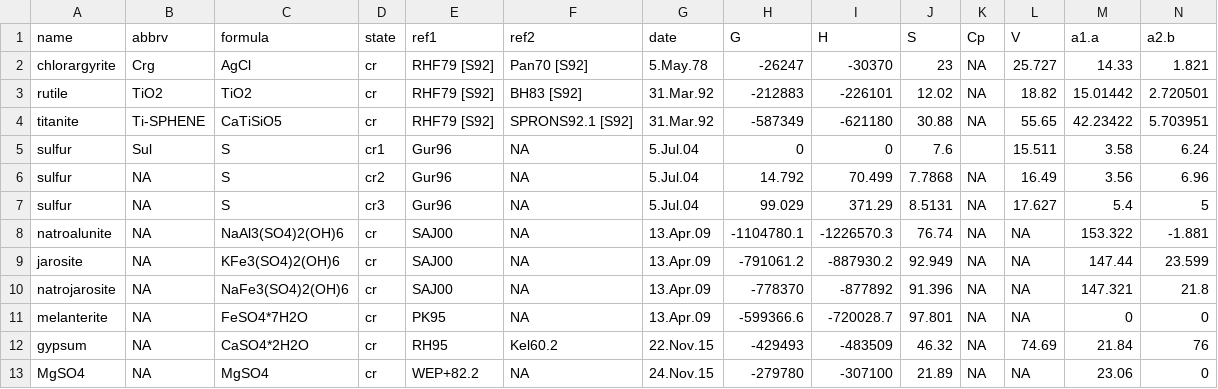
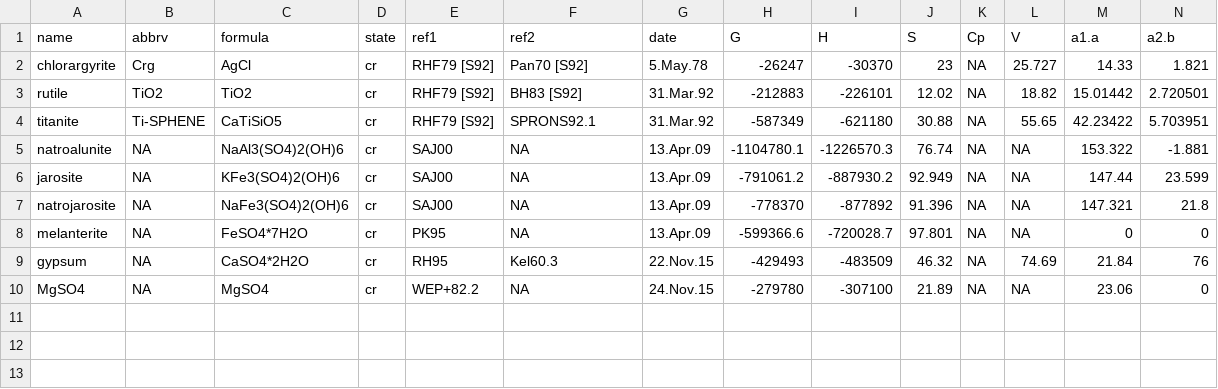
Before and after one commit to rforge/chnosz, a CSV file: pkg/CHNOSZ/inst/extdata/OBIGT/Other_cr.csv, drawn as a sheet; only a part is shown; removed rows and columns are numbered as before the commit, all else as after; rows hold the shown columns only; the diff names each change by its address in the sheet, - before the commit and + after, or states it on an @@ line.

```diff
--- a/pkg/CHNOSZ/inst/extdata/OBIGT/Other_cr.csv
+++ b/pkg/CHNOSZ/inst/extdata/OBIGT/Other_cr.csv
-F4 (ref2): SPRONS92.1 [S92]
+F4 (ref2): SPRONS92.1
-row 5: sulfur | Sul | S | cr1 | Gur96 | NA | 5.Jul.04 | 0 | 0 | 7.6 |  | 15.511 | 3.58 | 6.24
-row 6: sulfur | NA | S | cr2 | Gur96 | NA | 5.Jul.04 | 14.792 | 70.499 | 7.7868 | NA | 16.49 | 3.56 | 6.96
-row 7: sulfur | NA | S | cr3 | Gur96 | NA | 5.Jul.04 | 99.029 | 371.29 | 8.5131 | NA | 17.627 | 5.4 | 5
-F9 (ref2): Kel60.2
+F9 (ref2): Kel60.3
```
Also changed, not shown: pkg/CHNOSZ/data/refs.csv, pkg/CHNOSZ/inst/extdata/OBIGT/Helgeson_cr.csv, 12 other files.
